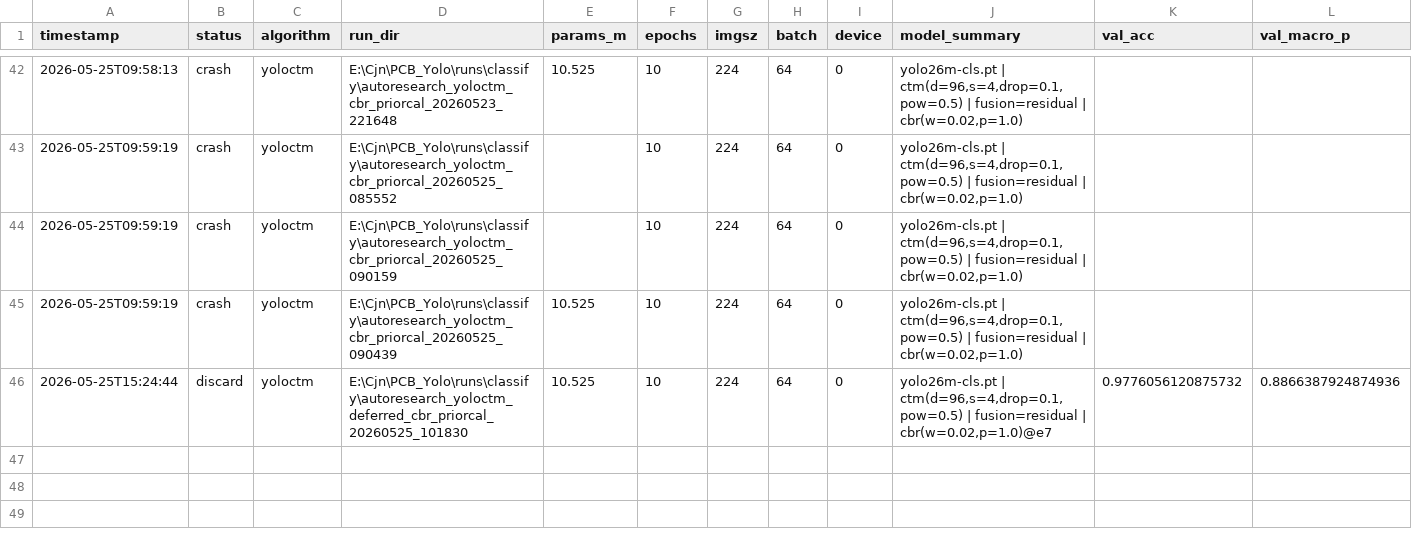
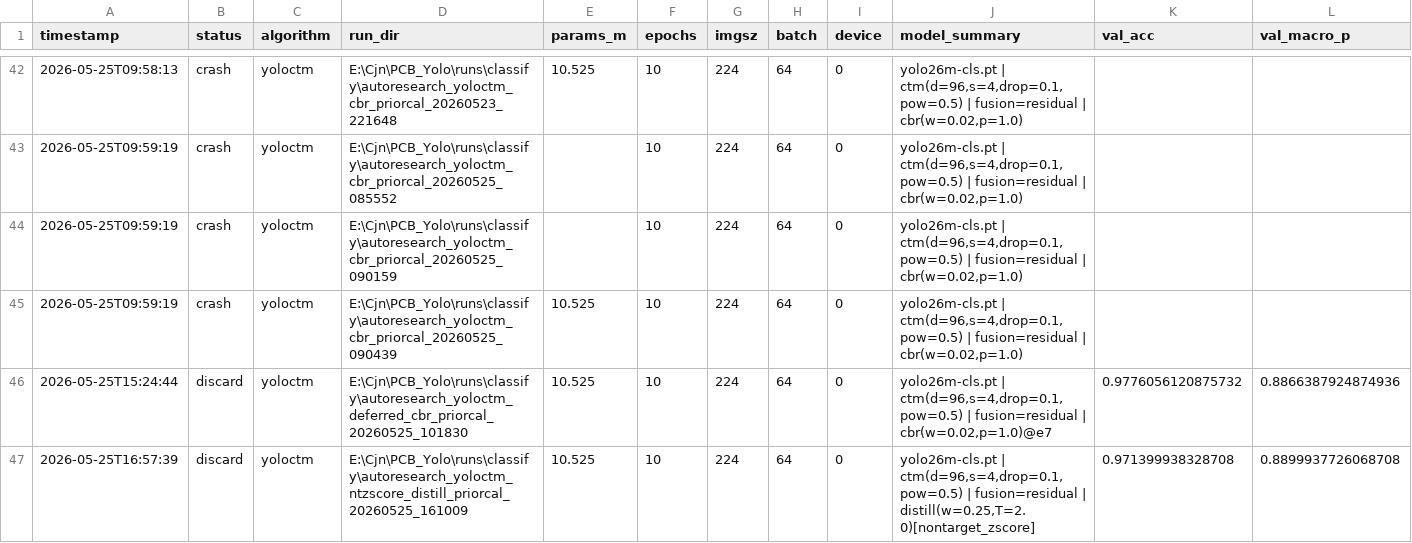
Before and after one commit to milkmilki/IC_Yolo, a TSV file: AutoResearch/results.tsv, drawn as a sheet; only a part is shown, gaps mark what is left out; rows hold the shown columns only; the diff names each change by its address in the sheet, - before the commit and + after, or states it on an @@ line.

Commit message:
Add classwise shared-expert YoloCTM fusion

```diff
--- a/AutoResearch/results.tsv
+++ b/AutoResearch/results.tsv
+row 47: 2026-05-25T16:57:39 | discard | yoloctm | E:\Cjn\PCB_Yolo\runs\classify\autoresearch_yoloctm_ntzscore_distill_priorcal_20260525_161009 | 10.525 | 10 | 224 | 64 | 0 | yolo26m-cls.pt | ctm(d=96,s=4,drop=0.1,pow=0.5) | fusion=residual | distill(w=0.25,T=2.0)[nontarget_zscore] | 0.971399938328708 | 0.8899937726068708
```
Also changed, not shown: 5 other files.
